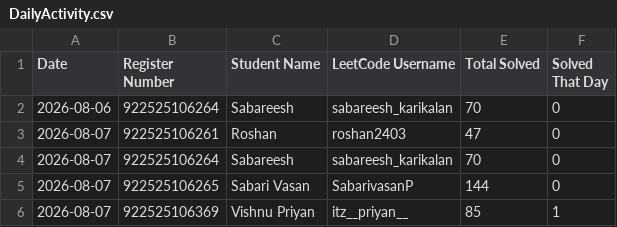
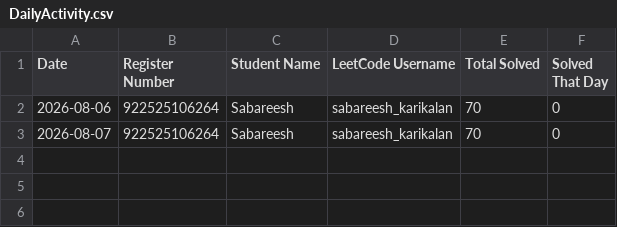
Before and after one commit to sabareesh2008/leetcode_tracker, a CSV file: DailyActivity.csv, drawn as a sheet; the diff names each change by its address in the sheet, - before the commit and + after, or states it on an @@ line.

```diff
--- a/DailyActivity.csv
+++ b/DailyActivity.csv
-row 3: 2026-08-07 | 922525106261 | Roshan | roshan2403 | 47 | 0
-row 5: 2026-08-07 | 922525106265 | Sabari Vasan | SabarivasanP | 144 | 0
-row 6: 2026-08-07 | 922525106369 | Vishnu Priyan | itz__priyan__ | 85 | 1
```
Also changed, not shown: History.csv, LiveData.csv.
